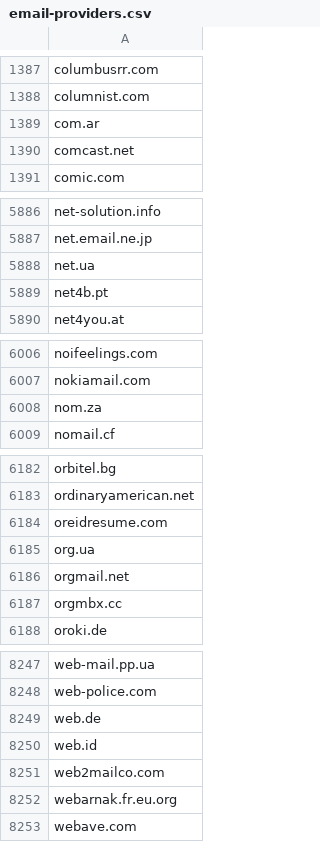
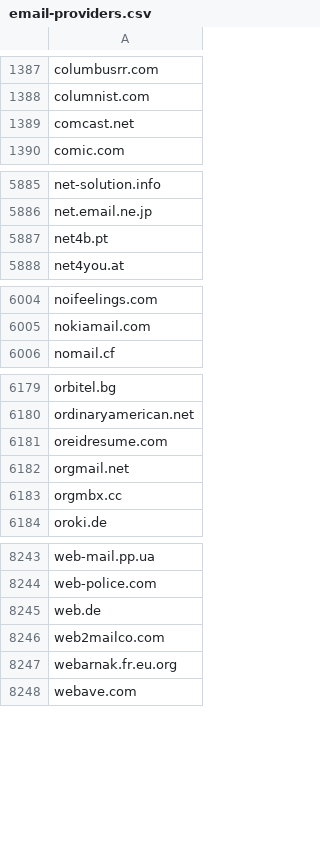
Before and after one commit to edwin-zvs/email-providers, a CSV file: email-providers.csv, drawn as a sheet; only a part is shown, gaps mark what is left out; the diff covers the shown part only.

Commit message:
remove entries that are just a tld

```diff
--- a/email-providers.csv
+++ b/email-providers.csv
@@ -1388,3 +1388,2 @@ columbusrr.com
 columnist.com
-com.ar
 comcast.net
@@ -5887,3 +5886,2 @@ net-solution.info
 net.email.ne.jp
-net.ua
 net4b.pt
@@ -6007,3 +6005,2 @@ noifeelings.com
 nokiamail.com
-nom.za
 nomail.cf
@@ -6184,3 +6181,2 @@ ordinaryamerican.net
 oreidresume.com
-org.ua
 orgmail.net
@@ -8249,3 +8245,2 @@ web-police.com
 web.de
-web.id
 web2mailco.com
```
Also changed, not shown: 1 removed row elsewhere in this file.
